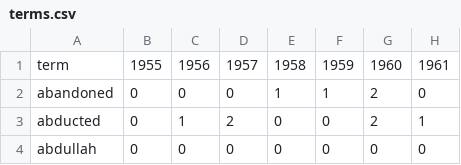
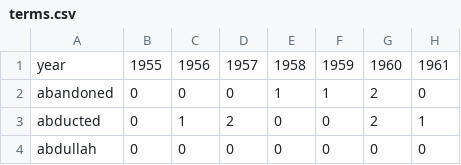
Before and after one commit to PMeinshausen/PMeinshausen.github.io, a CSV file: SingaporeNews/terms.csv, drawn as a sheet; only a part is shown; the diff names each change by its address in the sheet, - before the commit and + after, or states it on an @@ line.

Commit message:
Attempt to transpose data

```diff
--- a/SingaporeNews/terms.csv
+++ b/SingaporeNews/terms.csv
-A1: term
+A1: year
```
Also changed, not shown: 4 other files.
